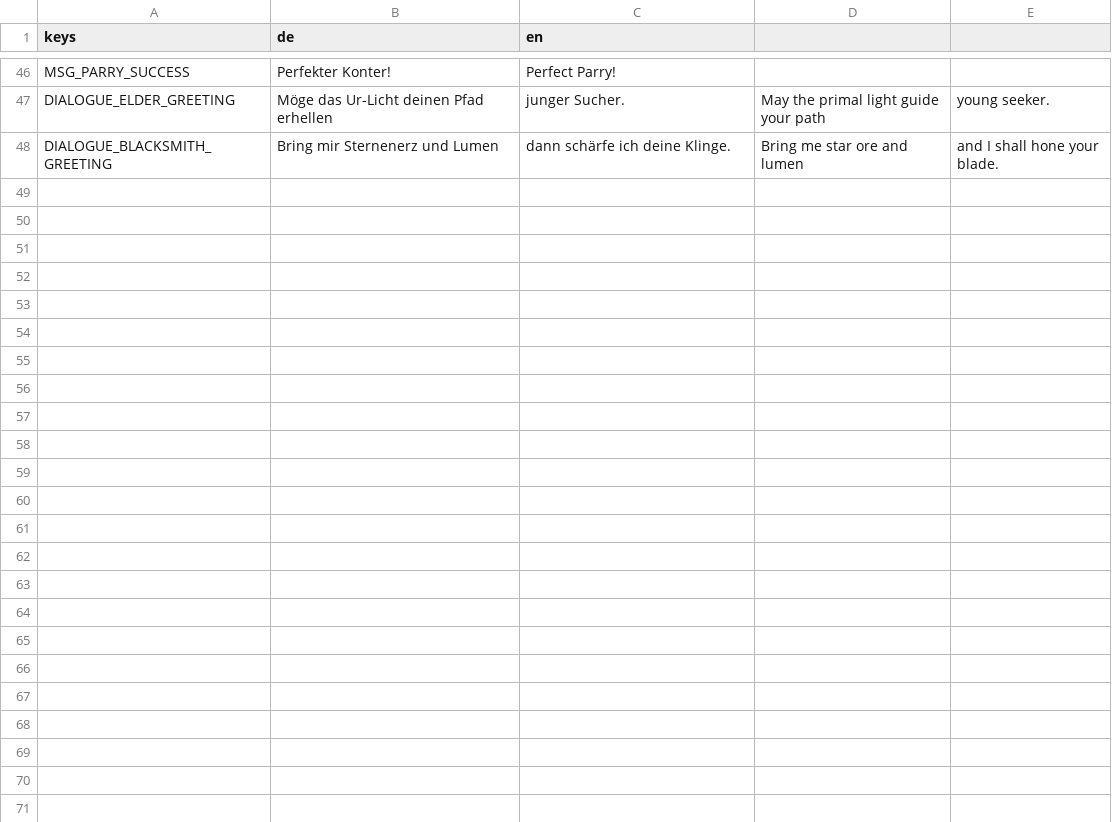
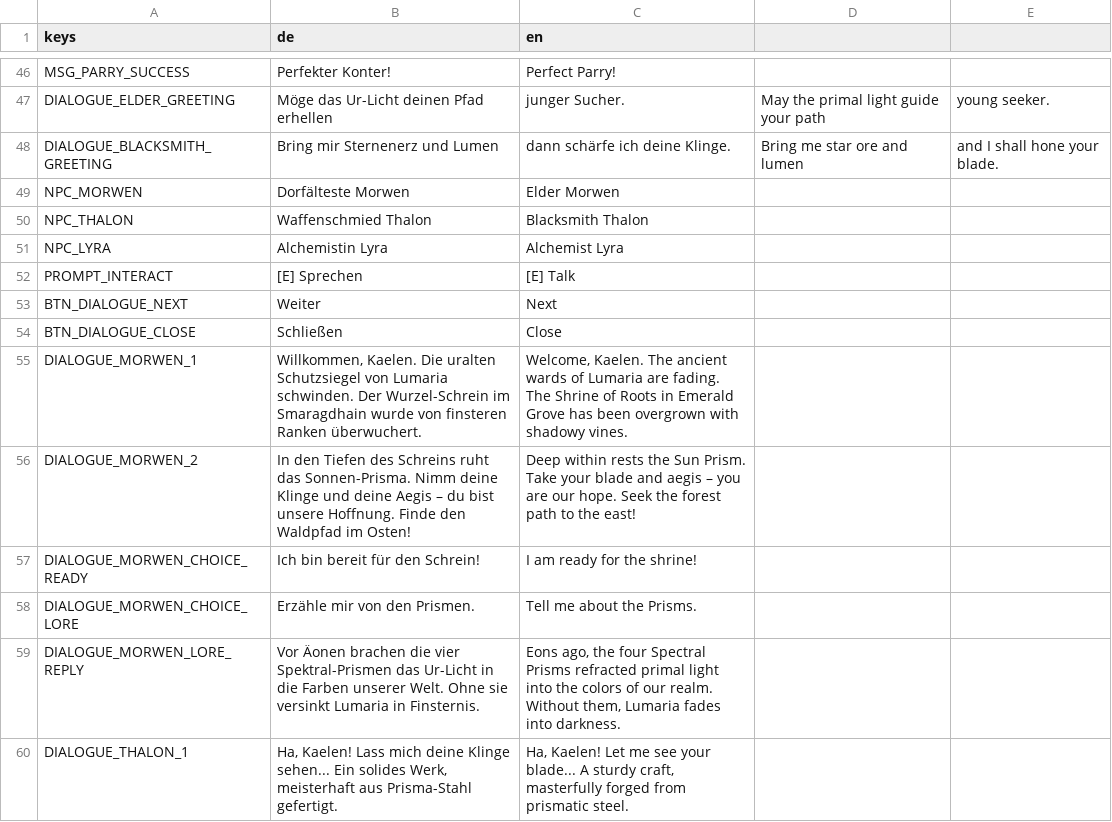
Before and after one commit to ChobitsChii/games, a CSV file: lumaria/i18n/lumaria.csv, drawn as a sheet; only a part is shown, gaps mark what is left out; the diff covers the shown part only; the diff names each change by its address in the sheet, - before the commit and + after, or states it on an @@ line.

Commit message:
feat(lumaria): complete milestone M3 (oakhaven NPCs, high-res portraits, typewriter dialogue system & quest manager)

```diff
--- a/lumaria/i18n/lumaria.csv
+++ b/lumaria/i18n/lumaria.csv
+row 49: NPC_MORWEN | Dorfälteste Morwen | Elder Morwen
+row 50: NPC_THALON | Waffenschmied Thalon | Blacksmith Thalon
+row 51: NPC_LYRA | Alchemistin Lyra | Alchemist Lyra
+row 52: PROMPT_INTERACT | [E] Sprechen | [E] Talk
+row 53: BTN_DIALOGUE_NEXT | Weiter | Next
+row 54: BTN_DIALOGUE_CLOSE | Schließen | Close
+row 55: DIALOGUE_MORWEN_1 | Willkommen, Kaelen. Die uralten Schutzsiegel von Lumaria schwinden. Der Wurzel-Schrein im Smaragdhain wurde von finsteren Ranken überwuchert. | Welcome, Kaelen. The ancient wards of Lumaria are fading. The Shrine of Roots in Emerald Grove has been overgrown with shadowy vines.
+row 56: DIALOGUE_MORWEN_2 | In den Tiefen des Schreins ruht das Sonnen-Prisma. Nimm deine Klinge und deine Aegis – du bist unsere Hoffnung. Finde den Waldpfad im Osten! | Deep within rests the Sun Prism. Take your blade and aegis – you are our hope. Seek the forest path to the east!
+row 57: DIALOGUE_MORWEN_CHOICE_READY | Ich bin bereit für den Schrein! | I am ready for the shrine!
+row 58: DIALOGUE_MORWEN_CHOICE_LORE | Erzähle mir von den Prismen. | Tell me about the Prisms.
+row 59: DIALOGUE_MORWEN_LORE_REPLY | Vor Äonen brachen die vier Spektral-Prismen das Ur-Licht in die Farben unserer Welt. Ohne sie versinkt Lumaria in Finsternis. | Eons ago, the four Spectral Prisms refracted primal light into the colors of our realm. Without them, Lumaria fades into darkness.
+row 60: DIALOGUE_THALON_1 | Ha, Kaelen! Lass mich deine Klinge sehen... Ein solides Werk, meisterhaft aus Prisma-Stahl gefertigt. | Ha, Kaelen! Let me see your blade... A sturdy craft, masterfully forged from prismatic steel.
```
Also changed, not shown: 11 added rows elsewhere in this file, 39 other files.
